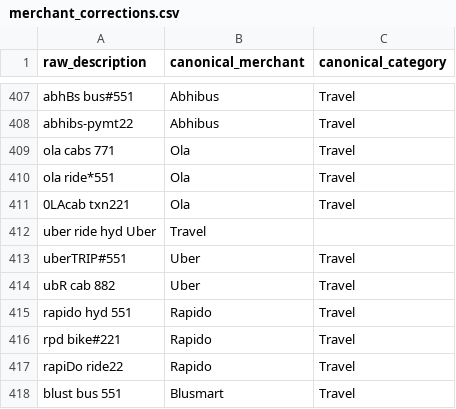
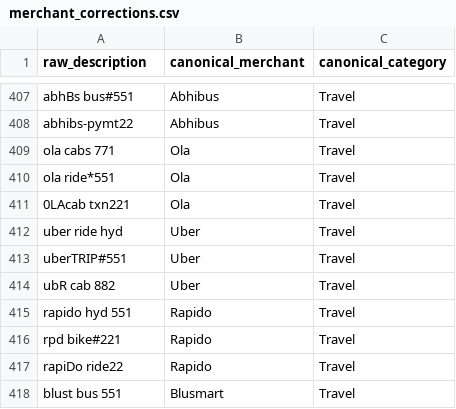
Before and after one commit to instaappssol/finlens-ai-backend, a CSV file: Train/merchant_corrections.csv, drawn as a sheet; only a part is shown, gaps mark what is left out.

Commit message:
Update merchant_corrections.csv
corrected to 3 columns

```diff
--- a/Train/merchant_corrections.csv
+++ b/Train/merchant_corrections.csv
@@ -411,3 +411,3 @@ ola ride*551,Ola,Travel
 0LAcab txn221,Ola,Travel
-uber ride hyd Uber,Travel
+uber ride hyd, Uber,Travel
 uberTRIP#551,Uber,Travel
```
